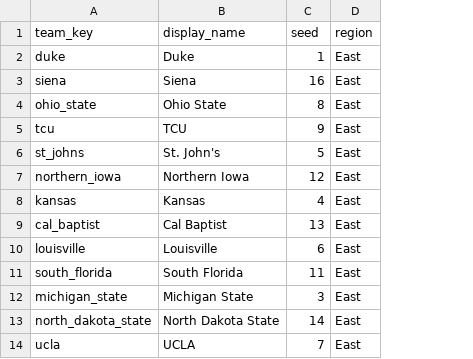
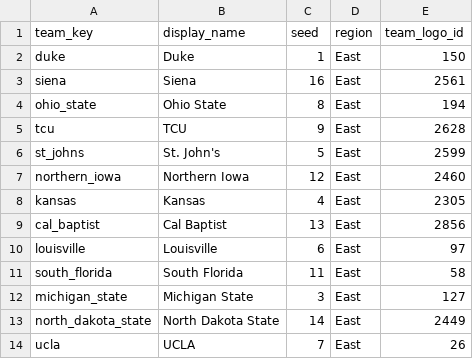
Before and after one commit to amdd-tim/bracketland-react, a CSV file: public/data/tournament-teams.csv, drawn as a sheet; only a part is shown; the diff names each change by its address in the sheet, - before the commit and + after, or states it on an @@ line.

Commit message:
adds team logos back

```diff
--- a/public/data/tournament-teams.csv
+++ b/public/data/tournament-teams.csv
+column E (team_logo_id), rows 2-14: 150 | 2561 | 194 | 2628 | 2599 | 2460 | 2305 | 2856 | 97 | 58 | 127 | 2449 | 26
```
Also changed, not shown: 3 other files.
